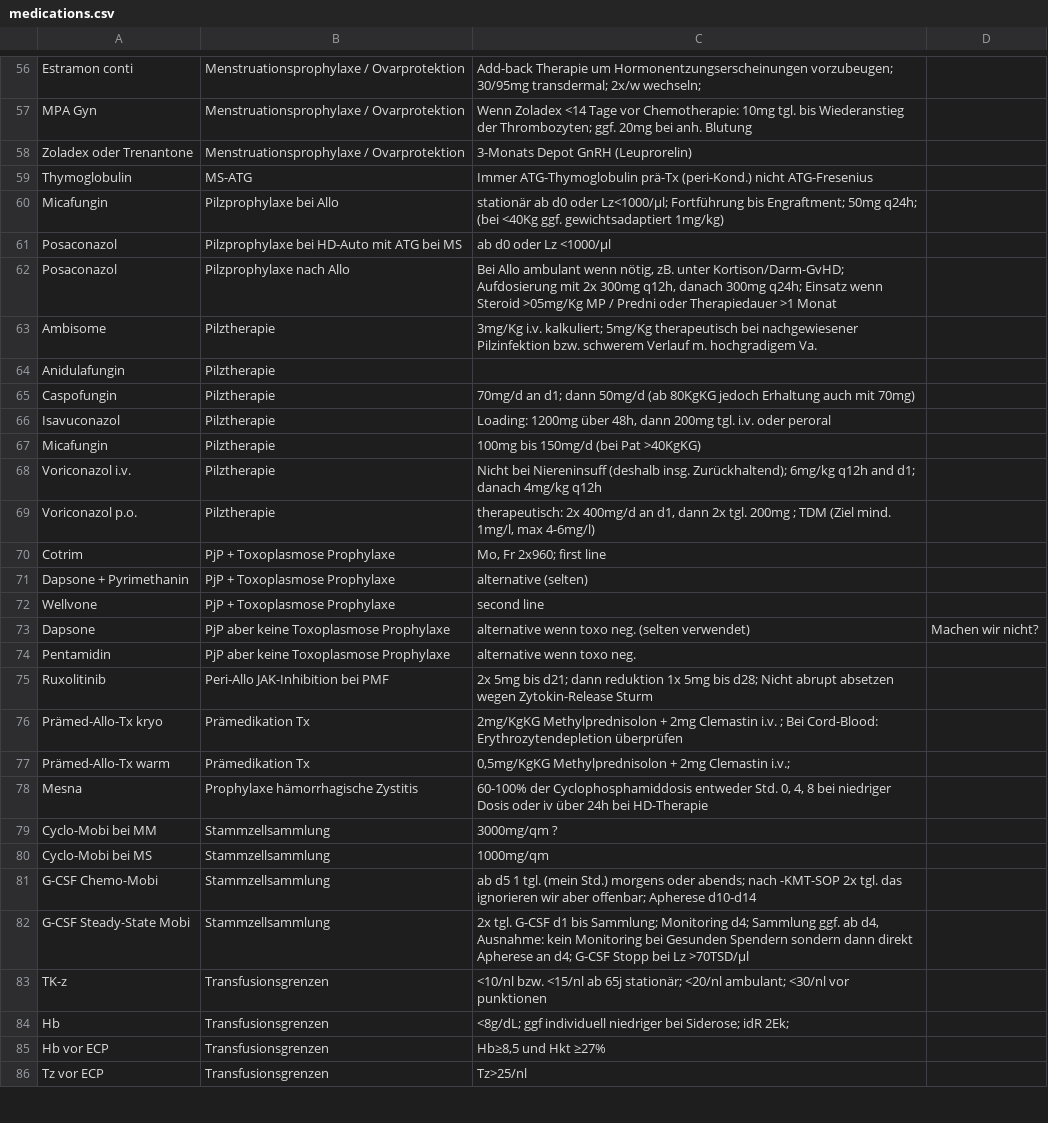
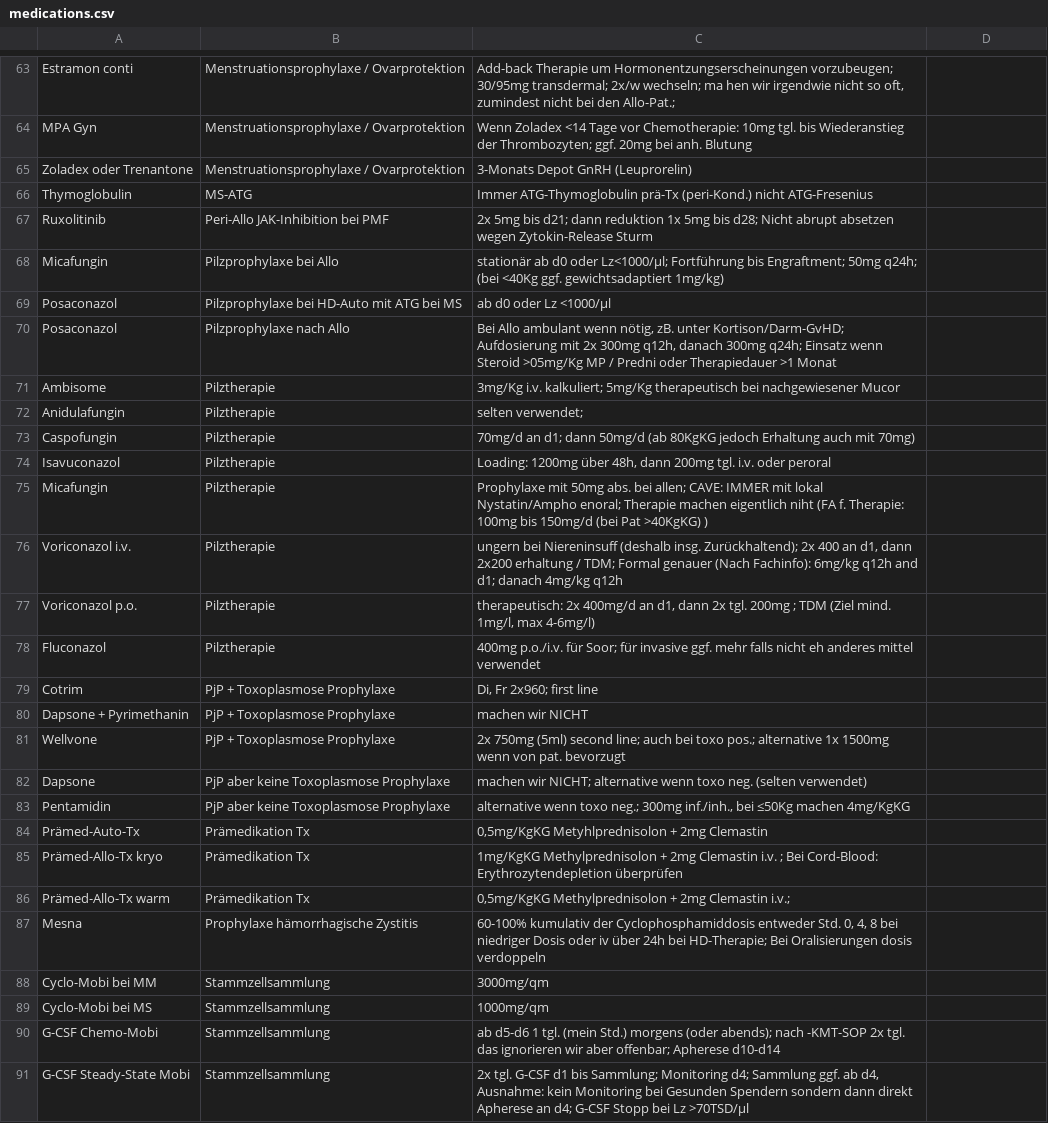
Before and after one commit to jochim-uke/uke, a CSV file: medications.csv, drawn as a sheet; only a part is shown, gaps mark what is left out; the shorter side is filled out with more unchanged rows; addresses are those after the commit; the diff covers the shown part only; the diff names each change by its address in the sheet, - before the commit and + after, or states it on an @@ line.

```diff
--- a/medications.csv
+++ b/medications.csv
-C63: …2x/w wechseln;
+C63: …2x/w wechseln; ma hen wir irgendwie nicht so oft, zumindest nicht bei den Allo-Pat.;
@@ row 75 moved to row 67: Ruxolitinib @@
-C71: …bei nachgewiesener Pilzinfektion bzw. schwerem Verlauf m. hochgradigem Va.
+C71: …bei nachgewiesener Mucor
-C72: (empty)
+C72: selten verwendet;
-C75: 100mg bis 150mg/d (bei Pat >40KgKG)
+C75: Prophylaxe mit 50mg abs. bei allen; CAVE: IMMER mit lokal Nystatin/Ampho enoral; Therapie machen eigentlich niht (FA f. Therapie: 100mg bis 150mg/d (bei Pat >40KgKG) )
-C76: Nicht bei Niereninsuff (deshalb insg. Zurückhaltend); 6mg/kg q12h…
+C76: ungern bei Niereninsuff (deshalb insg. Zurückhaltend); 2x 400 an d1, dann 2x200 erhaltung / TDM; Formal genauer (Nach Fachinfo): 6mg/kg q12h…
+row 78: Fluconazol | Pilztherapie | 400mg p.o./i.v. für Soor; für invasive ggf. mehr falls nicht eh anderes mittel verwendet
-C79: Mo, Fr 2x960; first line
+C79: Di, Fr 2x960; first line
-C80: alternative (selten)
+C80: machen wir NICHT
-C81: second line
+C81: 2x 750mg (5ml) second line; auch bei toxo pos.; alternative 1x 1500mg wenn von pat. bevorzugt
-C82: alternative wenn…
+C82: machen wir NICHT; alternative wenn…
-D82: Machen wir nicht?
+D82: (empty)
-C83: …wenn toxo neg.
+C83: …wenn toxo neg.; 300mg inf./inh., bei ≤50Kg machen 4mg/KgKG
+row 84: Prämed-Auto-Tx | Prämedikation Tx | 0,5mg/KgKG Metyhlprednisolon + 2mg Clemastin
-C85: 2mg/KgKG Methylprednisolon +…
+C85: 1mg/KgKG Methylprednisolon +…
-C87: 60-100% der Cyclophosphamiddosis entweder Std. 0, 4, 8 bei niedriger Dosis oder iv über 24h bei HD-Therapie
+C87: 60-100% kumulativ der Cyclophosphamiddosis entweder Std. 0, 4, 8 bei niedriger Dosis oder iv über 24h bei HD-Therapie; Bei Oralisierungen dosis verdoppeln
-C88: 3000mg/qm ?
+C88: 3000mg/qm
-C90: ab d5 1 tgl. (mein Std.) morgens oder abends; nach -KMT-SOP…
+C90: ab d5-d6 1 tgl. (mein Std.) morgens (oder abends); nach -KMT-SOP…
```
Also changed, not shown: 15 added rows, 4 removed rows and 34 edited cells elsewhere in this file.
